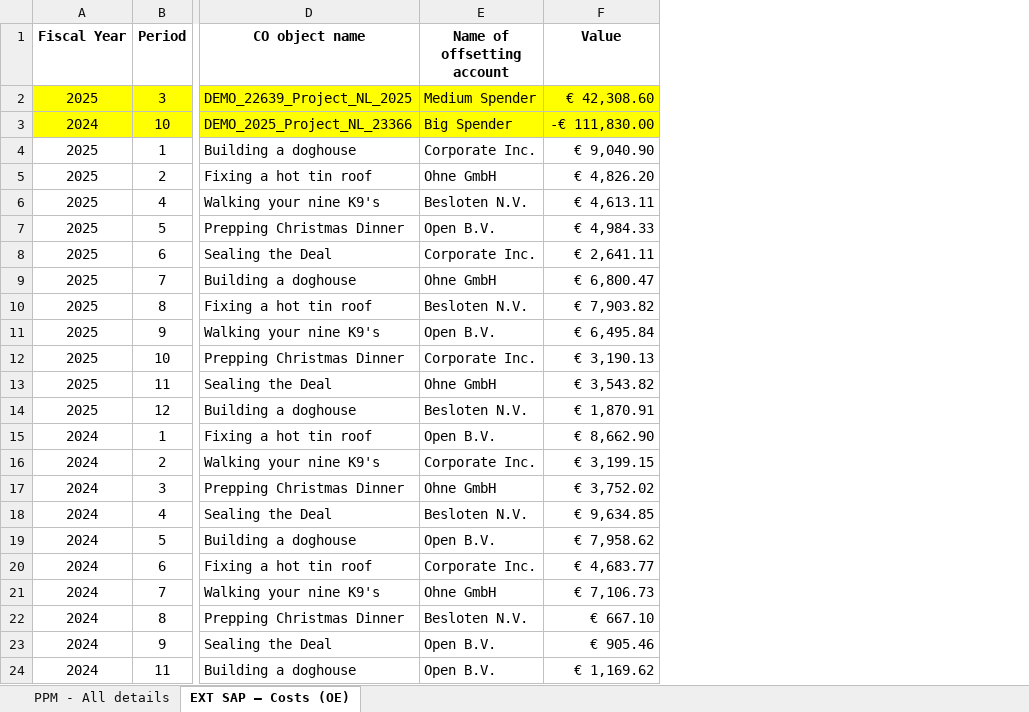
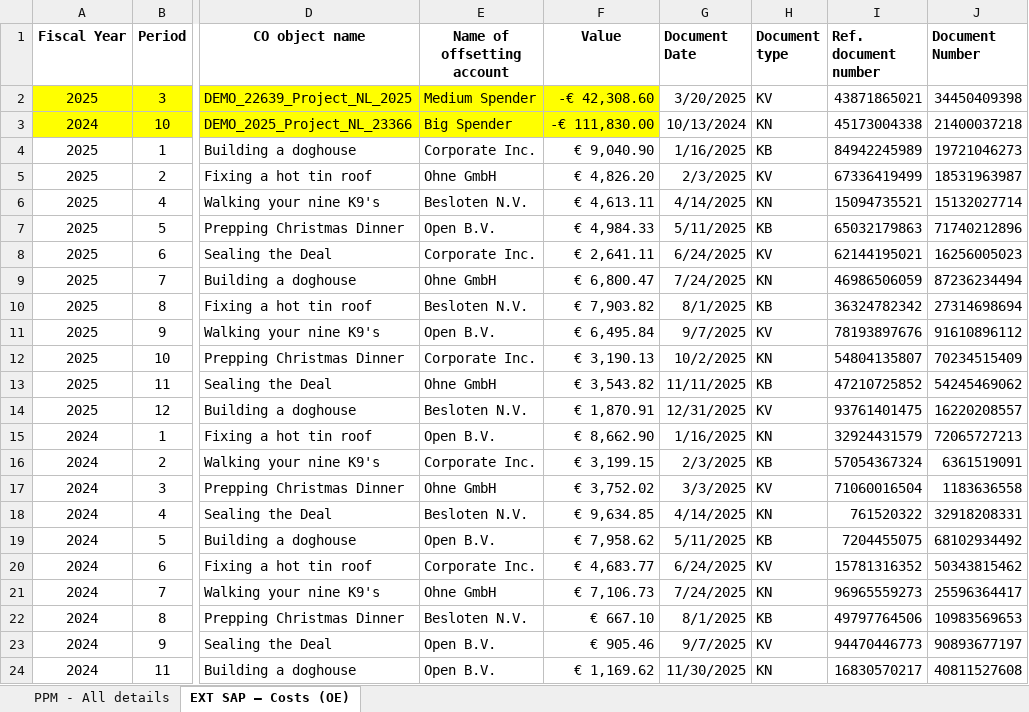
Before and after one commit to PahliAi/I2E_web, an Excel workbook: DEMO/DEMO_INT_EXT_25.xlsx, sheet EXT SAP – Costs (OE), drawn as a sheet; only a part is shown, gaps mark what is left out; values as stored, in another font and other column widths than the file's, no borders; the diff names each change by its address in the sheet, - before the commit and + after, or states it on an @@ line.

```diff
--- a/DEMO/DEMO_INT_EXT_25.xlsx (sheet EXT SAP – Costs (OE))
+++ b/DEMO/DEMO_INT_EXT_25.xlsx (sheet EXT SAP – Costs (OE))
+column G (Document Date), rows 2-24: 3/20/2025 | 10/13/2024 | 1/16/2025 | 2/3/2025 | 4/14/2025 | 5/11/2025 | 6/24/2025 | 7/24/2025 | 8/1/2025 | 9/7/2025 | 10/2/2025 | 11/11/2025 | 12/31/2025 | 1/16/2025 | 2/3/2025 | 3/3/2025 | 4/14/2025 | 5/11/2025 | 6/24/2025 | 7/24/2025 | 8/1/2025 | 9/7/2025 | 11/30/2025
+column H (Document type), rows 2-24: KV | KN | KB | KV | KN | KB | KV | KN | KB | KV | KN | KB | KV | KN | KB | KV | KN | KB | KV | KN | KB | KV | KN
+column I (Ref. document number), rows 2-24: 43871865021 | 45173004338 | 84942245989 | 67336419499 | 15094735521 | 65032179863 | 62144195021 | 46986506059 | 36324782342 | 78193897676 | 54804135807 | 47210725852 | 93761401475 | 32924431579 | 57054367324 | 71060016504 | 761520322 | 7204455075 | 15781316352 | 96965559273 | 49797764506 | 94470446773 | 16830570217
+column J (Document Number), rows 2-24: 34450409398 | 21400037218 | 19721046273 | 18531963987 | 15132027714 | 71740212896 | 16256005023 | 87236234494 | 27314698694 | 91610896112 | 70234515409 | 54245469062 | 16220208557 | 72065727213 | 6361519091 | 1183636558 | 32918208331 | 68102934492 | 50343815462 | 25596364417 | 10983569653 | 90893677197 | 40811527608
-F2 (Value): € 42,308.60
+F2 (Value): -€ 42,308.60
```
Also changed, not shown: sheet PPM - All details, 7 other files.
